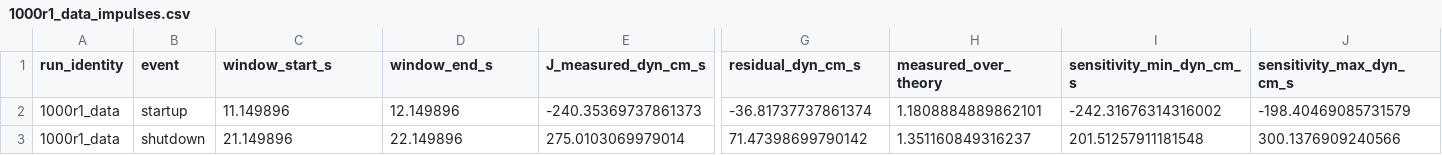
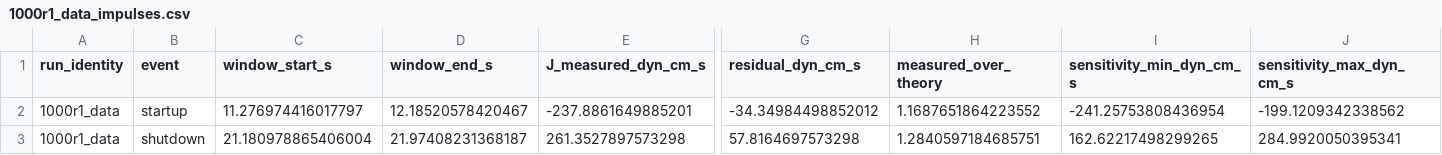
Before and after one commit to gmbabreu/Transient_Sprinkler_Dynamics, a CSV file: Data_Generation/data/1000r1_data_impulses.csv, drawn as a sheet; only a part is shown, gaps mark what is left out; the diff covers the shown part only; the diff names each change by its address in the sheet, - before the commit and + after, or states it on an @@ line.

Commit message:
minor refactor (change sensitivity window)

```diff
--- a/Data_Generation/data/1000r1_data_impulses.csv
+++ b/Data_Generation/data/1000r1_data_impulses.csv
-C2 (window_start_s): 11.149896
+C2 (window_start_s): 11.276974416017797
-D2 (window_end_s): 12.149896
+D2 (window_end_s): 12.18520578420467
-E2 (J_measured_dyn_cm_s): -240.35369737861373
+E2 (J_measured_dyn_cm_s): -237.8861649885201
-G2 (residual_dyn_cm_s): -36.81737737861374
+G2 (residual_dyn_cm_s): -34.34984498852012
-H2 (measured_over_theory): 1.1808884889862101
+H2 (measured_over_theory): 1.1687651864223552
-I2 (sensitivity_min_dyn_cm_s): -242.31676314316002
+I2 (sensitivity_min_dyn_cm_s): -241.25753808436954
-J2 (sensitivity_max_dyn_cm_s): -198.40469085731579
+J2 (sensitivity_max_dyn_cm_s): -199.1209342338562
-C3 (window_start_s): 21.149896
+C3 (window_start_s): 21.180978865406004
-D3 (window_end_s): 22.149896
+D3 (window_end_s): 21.97408231368187
-E3 (J_measured_dyn_cm_s): 275.0103069979014
+E3 (J_measured_dyn_cm_s): 261.3527897573298
-G3 (residual_dyn_cm_s): 71.47398699790142
+G3 (residual_dyn_cm_s): 57.8164697573298
-H3 (measured_over_theory): 1.351160849316237
+H3 (measured_over_theory): 1.2840597184685751
-I3 (sensitivity_min_dyn_cm_s): 201.51257911181548
+I3 (sensitivity_min_dyn_cm_s): 162.62217498299265
-J3 (sensitivity_max_dyn_cm_s): 300.1376909240566
+J3 (sensitivity_max_dyn_cm_s): 284.9920050395341
```
Also changed, not shown: 2 edited cells elsewhere in this file, 3 other files.
